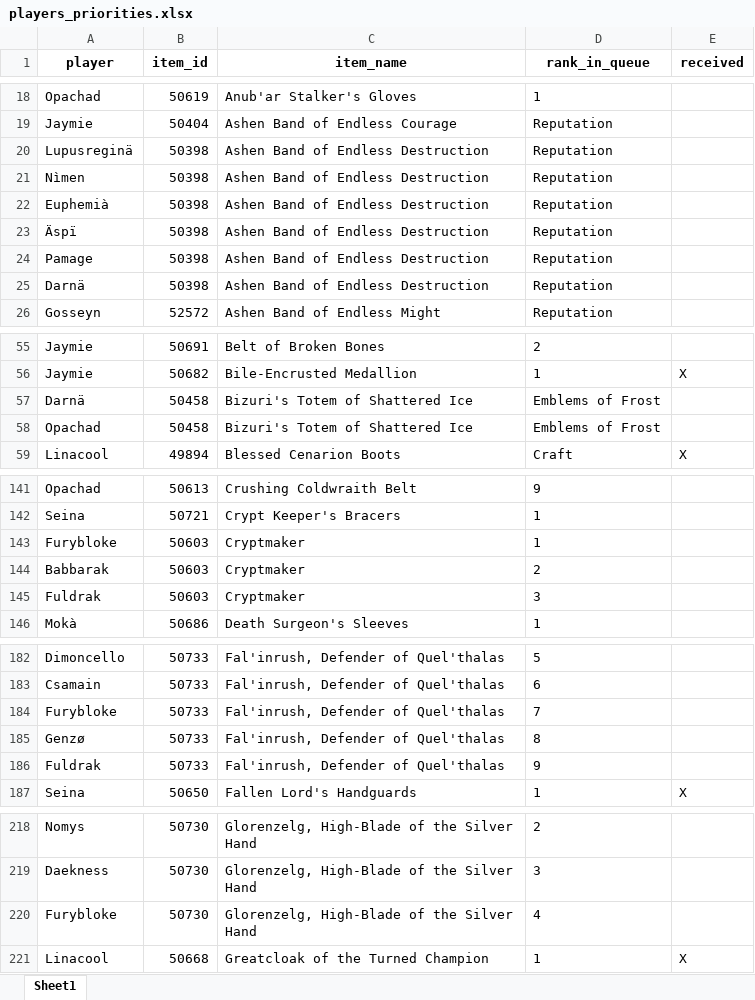
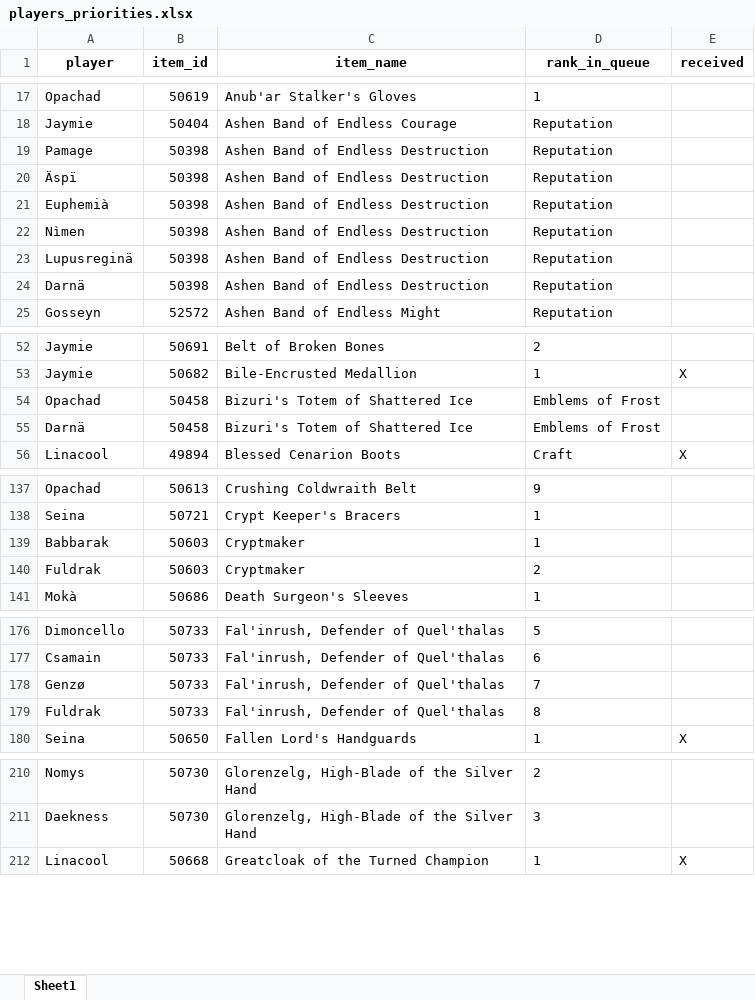
Before and after one commit to Ashargin/Divide-BiS, an Excel workbook: data/players_priorities.xlsx, sheet Sheet1, drawn as a sheet; only a part is shown, gaps mark what is left out; values as stored, in another font and other column widths than the file's, no borders; removed rows and columns are numbered as before the commit, all else as after; the diff covers the shown part only; the diff names each change by its address in the sheet, - before the commit and + after, or states it on an @@ line.

Commit message:
remove furybloke

```diff
--- a/data/players_priorities.xlsx (sheet Sheet1)
+++ b/data/players_priorities.xlsx (sheet Sheet1)
@@ row 24 moved to row 19: Pamage @@
@@ row 23 moved to row 20: Äspï @@
@@ row 22 moved to row 21: Euphemià @@
@@ row 21 moved to row 22: Nìmen @@
@@ row 58 moved to row 54: Opachad @@
-row 143: Furybloke | 50603 | Cryptmaker | 1
-D139 (rank_in_queue): 2
+D139 (rank_in_queue): 1
-D140 (rank_in_queue): 3
+D140 (rank_in_queue): 2
-row 184: Furybloke | 50733 | Fal'inrush, Defender of Quel'thalas | 7
-D178 (rank_in_queue): 8
+D178 (rank_in_queue): 7
-D179 (rank_in_queue): 9
+D179 (rank_in_queue): 8
-row 220: Furybloke | 50730 | Glorenzelg, High-Blade of the Silver Hand | 4
```
Also changed, not shown: 14 removed rows, 9 moved rows and 39 edited cells elsewhere in this sheet, 2 other files.
